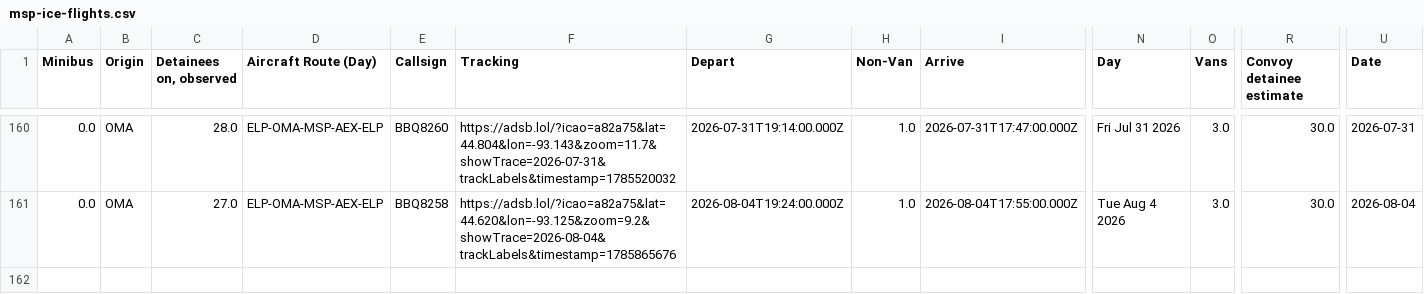
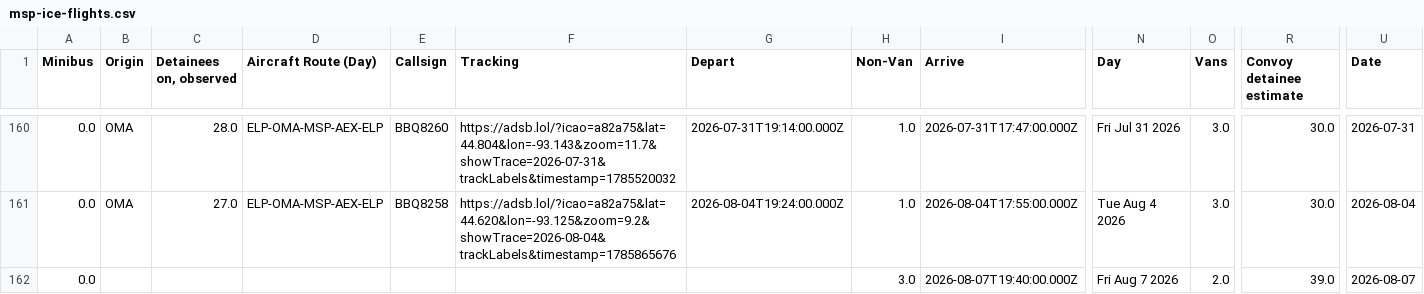
Before and after one commit to mbaynton/msp-ice-flights-shiny, a CSV file: msp-ice-flights.csv, drawn as a sheet; only a part is shown, gaps mark what is left out; rows hold the shown columns only; the diff names each change by its address in the sheet, - before the commit and + after, or states it on an @@ line.

```diff
--- a/msp-ice-flights.csv
+++ b/msp-ice-flights.csv
+row 162: 0.0 |  |  |  |  |  |  | 3.0 | 2026-08-07T19:40:00.000Z | Fri Aug 7 2026 | 2.0 | 39.0 | 2026-08-07
```
